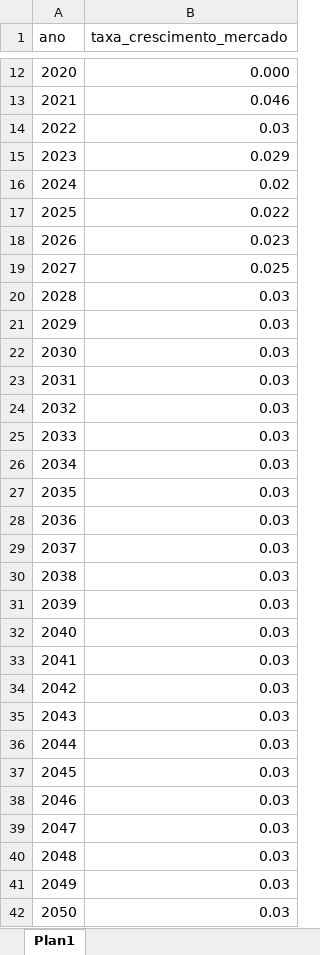
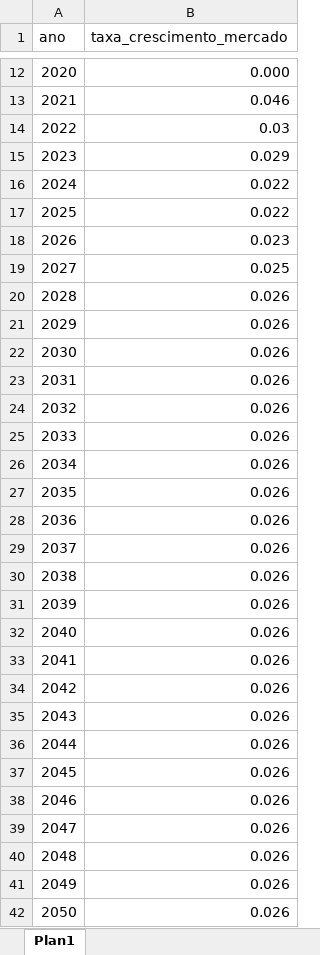
Before and after one commit to EPE-GOV-BR/epe4md, an Excel workbook: inst/dados_premissas/2023/crescimento_mercado.xlsx, sheet Plan1, drawn as a sheet; only a part is shown, gaps mark what is left out; values as stored, in another font and other column widths than the file's, no borders; the diff covers the shown part only; the diff names each change by its address in the sheet, - before the commit and + after, or states it on an @@ line.

```diff
--- a/inst/dados_premissas/2023/crescimento_mercado.xlsx (sheet Plan1)
+++ b/inst/dados_premissas/2023/crescimento_mercado.xlsx (sheet Plan1)
-B16 (taxa_crescimento_mercado): 0.02
+B16 (taxa_crescimento_mercado): 0.022
-B20:B42 (taxa_crescimento_mercado): 0.03
+B20:B42 (taxa_crescimento_mercado): 0.026
```
Also changed, not shown: 10 added rows elsewhere in this sheet, inst/dados_premissas/2023/base_mmgd.xlsx, inst/dados_premissas/2023/custos.xlsx, 2 other files.
